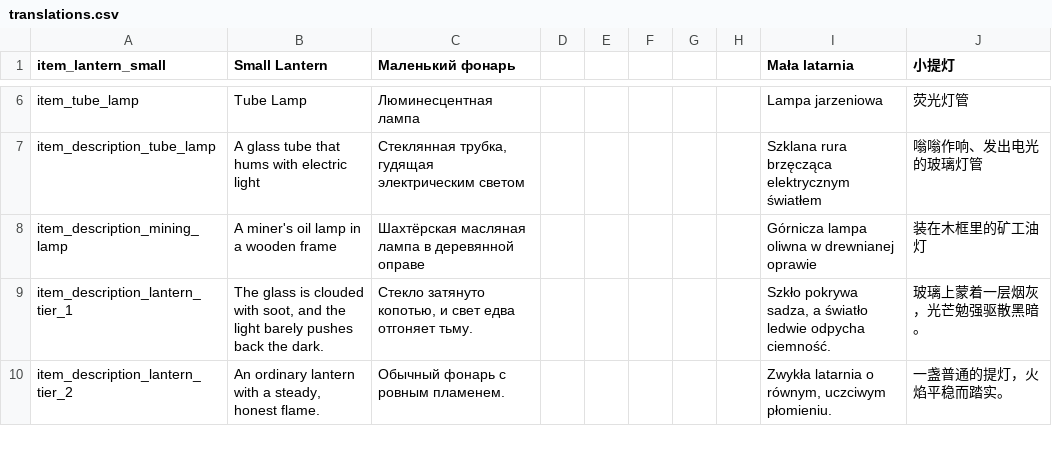
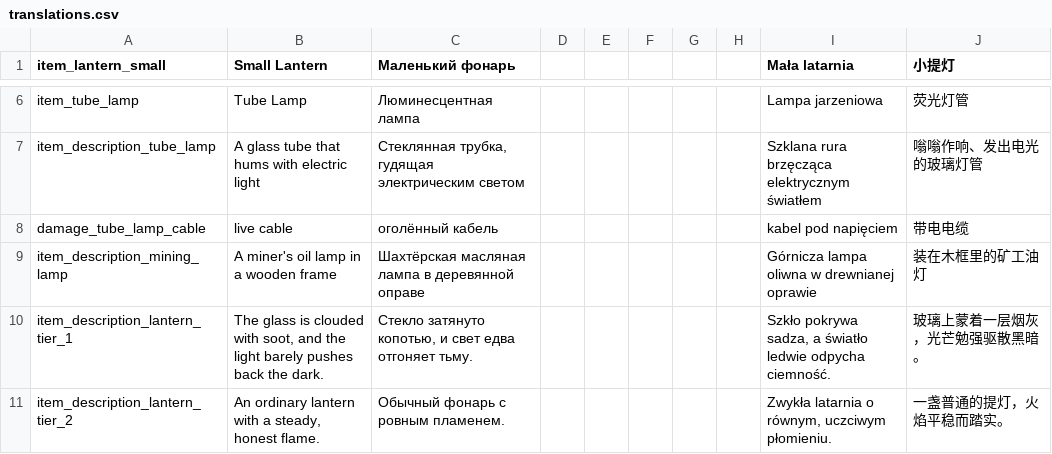
Before and after one commit to ihoromi4/noita-pick-up-your-lantern, a CSV file: pick_up_your_lantern/files/translations.csv, drawn as a sheet; only a part is shown, gaps mark what is left out; the diff names each change by its address in the sheet, - before the commit and + after, or states it on an @@ line.

Commit message:
feat: power tube lamps through their cable and shock creatures near torn cables
A tube lamp on its cable stays lit in hand and on the belt until the
cable snaps. Cables are twice as long, and hold a lamp in the world back
like a leash. Each spark of a torn cable electrocutes creatures within
40 px of its end.

```diff
--- a/pick_up_your_lantern/files/translations.csv
+++ b/pick_up_your_lantern/files/translations.csv
+row 8: damage_tube_lamp_cable | live cable | оголённый кабель |  |  |  |  |  | kabel pod napięciem | 带电电缆
```
Also changed, not shown: 7 other files.
